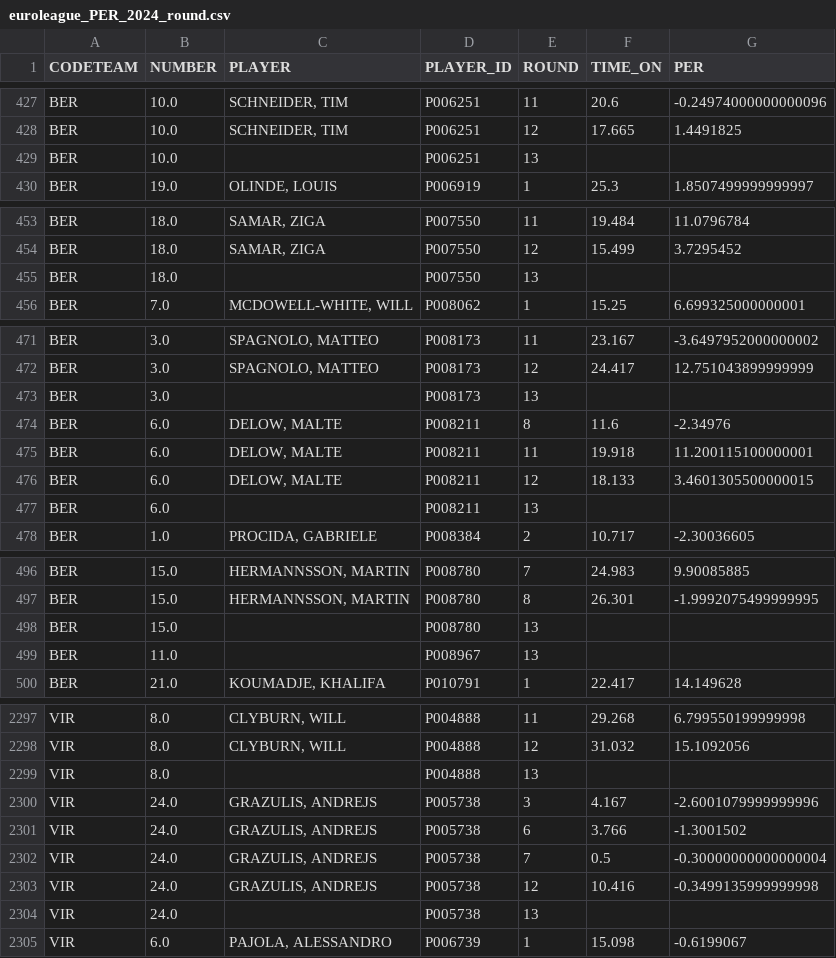
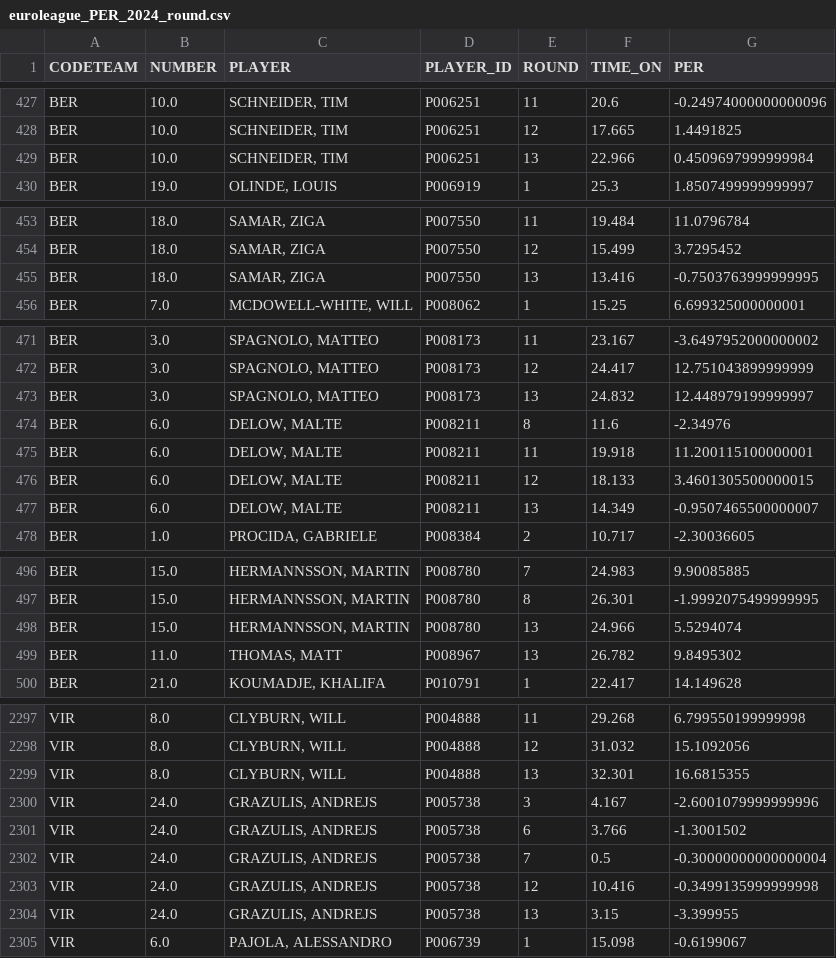
Before and after one commit to gpain1999/Euroleague_Eurocup_Analyses, a CSV file: datas/euroleague_PER_2024_round.csv, drawn as a sheet; only a part is shown, gaps mark what is left out; the diff covers the shown part only.

```diff
--- a/datas/euroleague_PER_2024_round.csv
+++ b/datas/euroleague_PER_2024_round.csv
@@ -428,3 +428,3 @@ BER,10.0,"SCHNEIDER, TIM",P006251,11,20.6,-0.24974000000000096
 BER,10.0,"SCHNEIDER, TIM",P006251,12,17.665,1.4491825
-BER,10.0,,P006251,13,,
+BER,10.0,"SCHNEIDER, TIM",P006251,13,22.966,0.4509697999999984
 BER,19.0,"OLINDE, LOUIS",P006919,1,25.3,1.8507499999999997
@@ -454,3 +454,3 @@ BER,18.0,"SAMAR, ZIGA",P007550,11,19.484,11.0796784
 BER,18.0,"SAMAR, ZIGA",P007550,12,15.499,3.7295452
-BER,18.0,,P007550,13,,
+BER,18.0,"SAMAR, ZIGA",P007550,13,13.416,-0.7503763999999995
 BER,7.0,"MCDOWELL-WHITE, WILL",P008062,1,15.25,6.699325000000001
@@ -472,3 +472,3 @@ BER,3.0,"SPAGNOLO, MATTEO",P008173,11,23.167,-3.6497952000000002
 BER,3.0,"SPAGNOLO, MATTEO",P008173,12,24.417,12.751043899999999
-BER,3.0,,P008173,13,,
+BER,3.0,"SPAGNOLO, MATTEO",P008173,13,24.832,12.448979199999997
 BER,6.0,"DELOW, MALTE",P008211,8,11.6,-2.34976
@@ -476,3 +476,3 @@ BER,6.0,"DELOW, MALTE",P008211,11,19.918,11.200115100000001
 BER,6.0,"DELOW, MALTE",P008211,12,18.133,3.4601305500000015
-BER,6.0,,P008211,13,,
+BER,6.0,"DELOW, MALTE",P008211,13,14.349,-0.9507465500000007
 BER,1.0,"PROCIDA, GABRIELE",P008384,2,10.717,-2.30036605
@@ -497,4 +497,4 @@ BER,15.0,"HERMANNSSON, MARTIN",P008780,7,24.983,9.90085885
 BER,15.0,"HERMANNSSON, MARTIN",P008780,8,26.301,-1.9992075499999995
-BER,15.0,,P008780,13,,
-BER,11.0,,P008967,13,,
+BER,15.0,"HERMANNSSON, MARTIN",P008780,13,24.966,5.5294074
+BER,11.0,"THOMAS, MATT",P008967,13,26.782,9.8495302
 BER,21.0,"KOUMADJE, KHALIFA",P010791,1,22.417,14.149628
@@ -2298,3 +2298,3 @@ VIR,8.0,"CLYBURN, WILL",P004888,11,29.268,6.799550199999998
 VIR,8.0,"CLYBURN, WILL",P004888,12,31.032,15.1092056
-VIR,8.0,,P004888,13,,
+VIR,8.0,"CLYBURN, WILL",P004888,13,32.301,16.6815355
 VIR,24.0,"GRAZULIS, ANDREJS",P005738,3,4.167,-2.6001079999999996
@@ -2303,3 +2303,3 @@ VIR,24.0,"GRAZULIS, ANDREJS",P005738,7,0.5,-0.30000000000000004
 VIR,24.0,"GRAZULIS, ANDREJS",P005738,12,10.416,-0.3499135999999998
-VIR,24.0,,P005738,13,,
+VIR,24.0,"GRAZULIS, ANDREJS",P005738,13,3.15,-3.399955
 VIR,6.0,"PAJOLA, ALESSANDRO",P006739,1,15.098,-0.6199067
```
Also changed, not shown: 42 edited cells elsewhere in this file, datas/euroleague_evolscore_2024.csv, datas/euroleague_five_evol_2024.csv, 11 other files.
